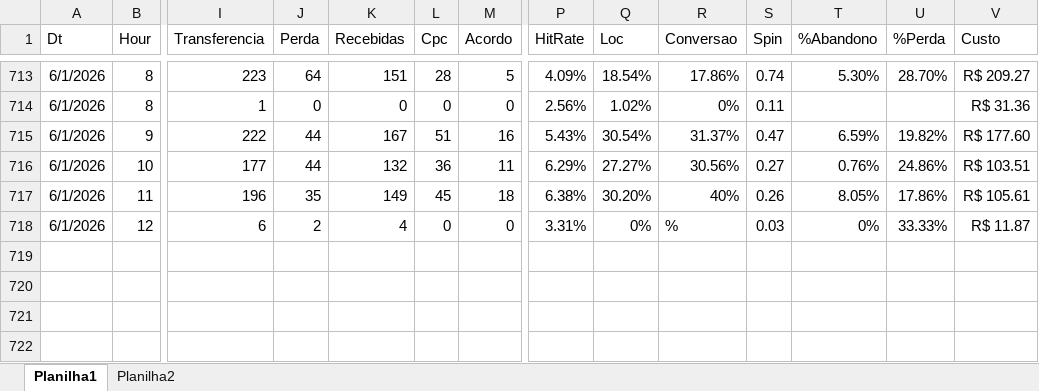
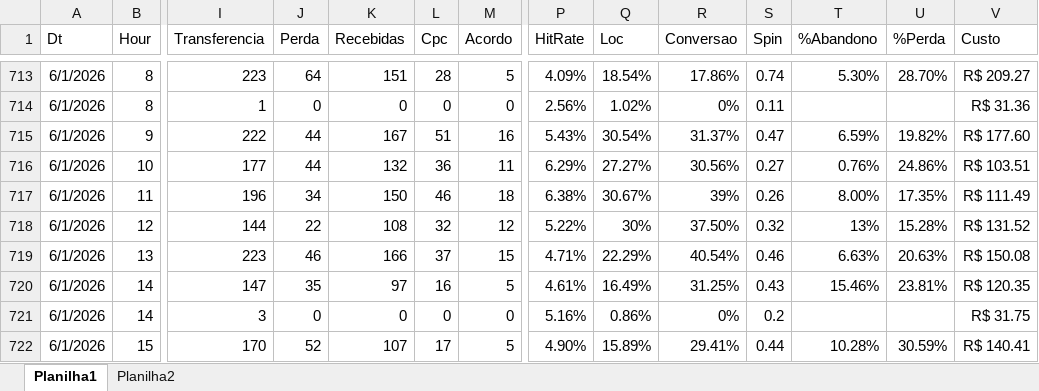
Before and after one commit to kikosouza159-afk/OSPDataCommandCenter, an Excel workbook: data/base.xlsx, sheet Planilha1, drawn as a sheet; only a part is shown, gaps mark what is left out; values as stored, in another font and other column widths than the file's, no borders; removed rows and columns are numbered as before the commit, all else as after; rows hold the shown columns only; the diff names each change by its address in the sheet, - before the commit and + after, or states it on an @@ line.

```diff
--- a/data/base.xlsx (sheet Planilha1)
+++ b/data/base.xlsx (sheet Planilha1)
-J717 (Perda): 35
+J717 (Perda): 34
-K717 (Recebidas): 149
+K717 (Recebidas): 150
-L717 (Cpc): 45
+L717 (Cpc): 46
-Q717 (Loc): 30.20%
+Q717 (Loc): 30.67%
-R717 (Conversao): 40%
+R717 (Conversao): 39%
-T717 (%Abandono): 8.05%
+T717 (%Abandono): 8.00%
-U717 (%Perda): 17.86%
+U717 (%Perda): 17.35%
-V717 (Custo): R$ 105.61
+V717 (Custo): R$ 111.49
-row 718: 6/1/2026 | 12 | 6 | 2 | 4 | 0 | 0 | 3.31% | 0% | % | 0.03 | 0% | 33.33% | R$ 11.87
+row 718: 6/1/2026 | 12 | 144 | 22 | 108 | 32 | 12 | 5.22% | 30% | 37.50% | 0.32 | 13% | 15.28% | R$ 131.52
+row 719: 6/1/2026 | 13 | 223 | 46 | 166 | 37 | 15 | 4.71% | 22.29% | 40.54% | 0.46 | 6.63% | 20.63% | R$ 150.08
+row 720: 6/1/2026 | 14 | 147 | 35 | 97 | 16 | 5 | 4.61% | 16.49% | 31.25% | 0.43 | 15.46% | 23.81% | R$ 120.35
+row 721: 6/1/2026 | 14 | 3 | 0 | 0 | 0 | 0 | 5.16% | 0.86% | 0% | 0.2 |  |  | R$ 31.75
+row 722: 6/1/2026 | 15 | 170 | 52 | 107 | 17 | 5 | 4.90% | 15.89% | 29.41% | 0.44 | 10.28% | 30.59% | R$ 140.41
```
Also changed, not shown: sheet Planilha2.
